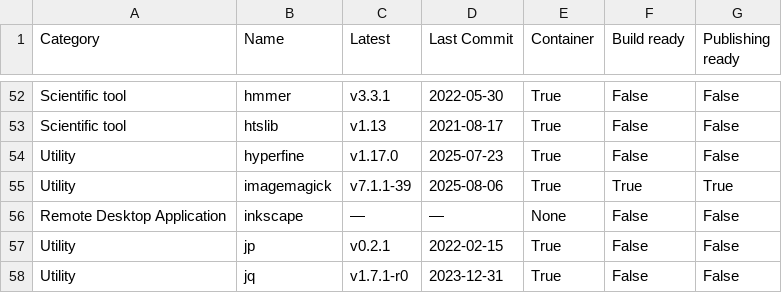
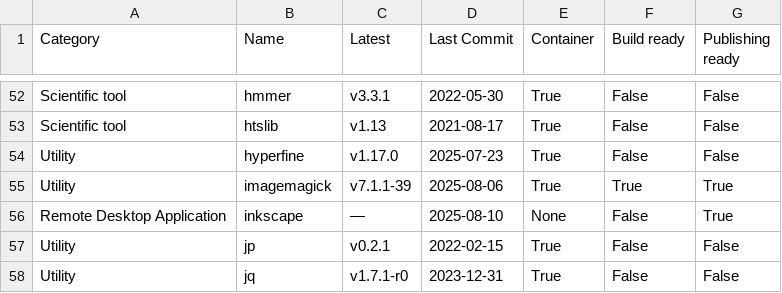
Before and after one commit to pscedu/singularity-report, a TSV file: data.tsv, drawn as a sheet; only a part is shown, gaps mark what is left out.

```diff
--- a/data.tsv
+++ b/data.tsv
@@ -55,3 +55,3 @@ Utility	hyperfine	v1.17.0	2025-07-23	True	False	False
 Utility	imagemagick	v7.1.1-39	2025-08-06	True	True	True
-Remote Desktop Application	inkscape	—	—	None	False	False
+Remote Desktop Application	inkscape	—	2025-08-10	None	False	True
 Utility	jp	v0.2.1	2022-02-15	True	False	False
```
Also changed, not shown: 1 other file.
